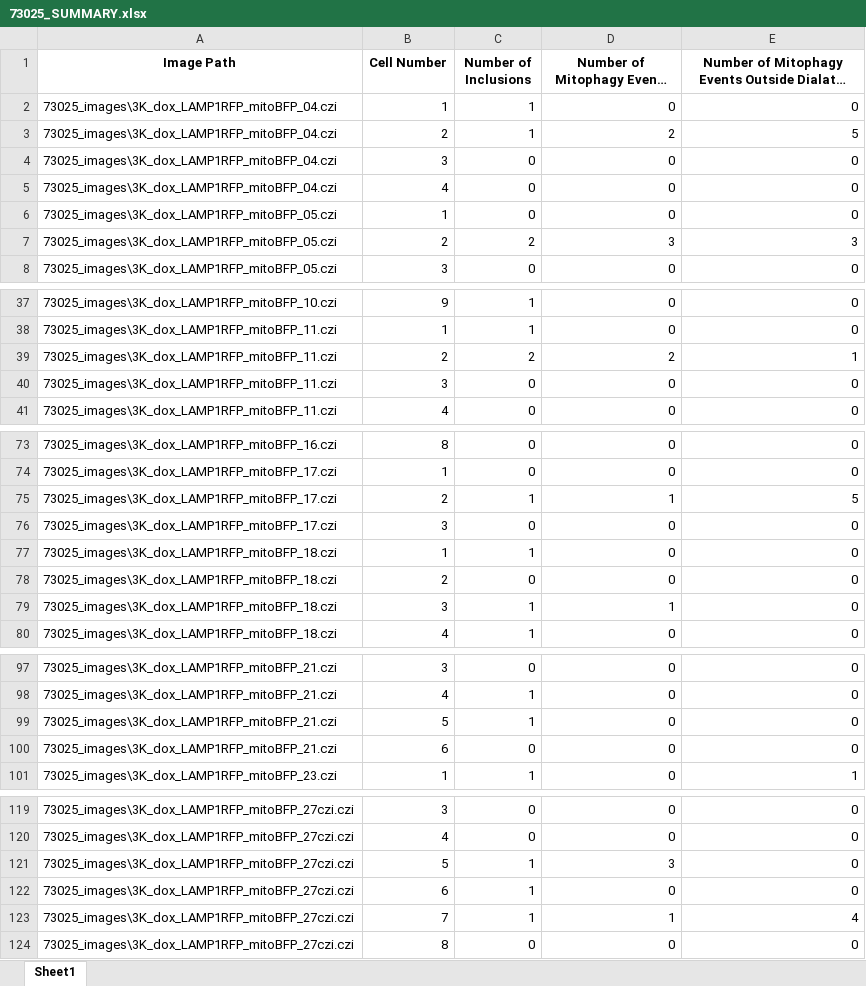
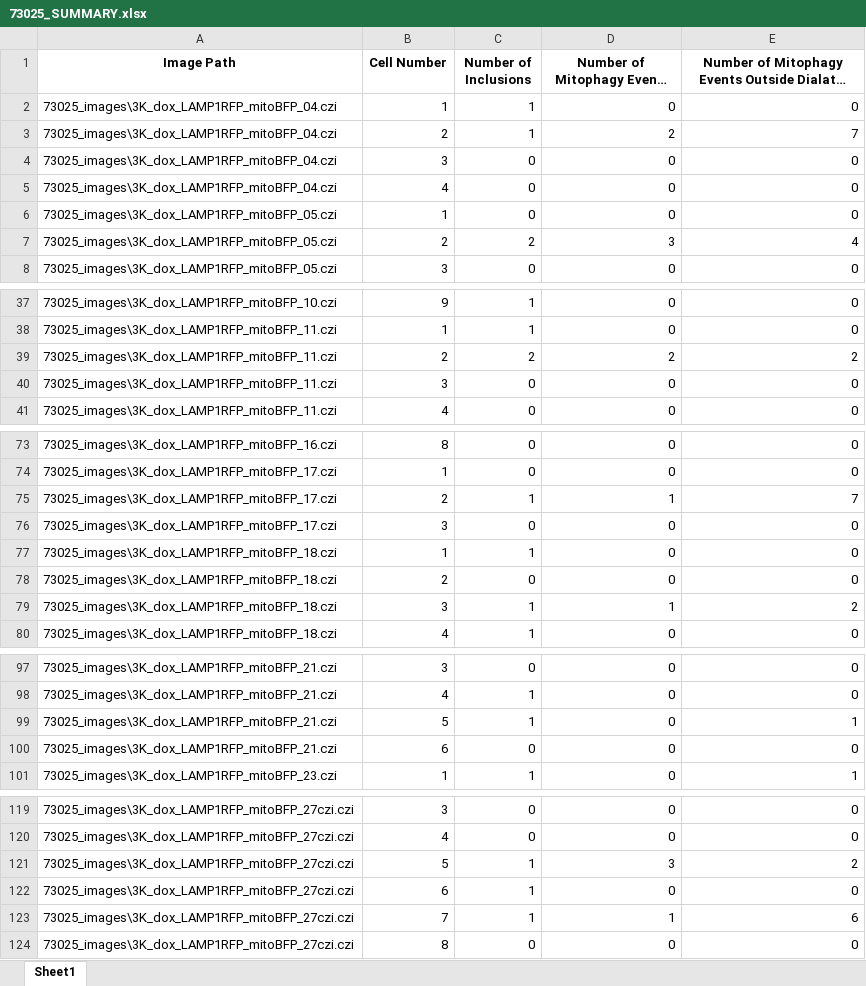
Before and after one commit to eleannakara/Kara-Lab, an Excel workbook: synuclein_inclusion_biogenesis_2024/image_analysis/mitophagy/73025_SUMMARY.xlsx, sheet Sheet1, drawn as a sheet; only a part is shown, gaps mark what is left out; long unchanged cells end in …; values as stored, in another font and other column widths than the file's, no borders; the diff covers the shown part only; the diff names each change by its address in the sheet, - before the commit and + after, or states it on an @@ line.

```diff
--- a/synuclein_inclusion_biogenesis_2024/image_analysis/mitophagy/73025_SUMMARY.xlsx (sheet Sheet1)
+++ b/synuclein_inclusion_biogenesis_2024/image_analysis/mitophagy/73025_SUMMARY.xlsx (sheet Sheet1)
-E3: 5
+E3: 7
-E7: 3
+E7: 4
-E39: 1
+E39: 2
-E75: 5
+E75: 7
-E79: 0
+E79: 2
-E99: 0
+E99: 1
-E121: 0
+E121: 2
-E123: 4
+E123: 6
```
Also changed, not shown: 3 edited cells elsewhere in this sheet, synuclein_inclusion_biogenesis_2024/image_analysis/mitophagy/72425_SUMMARY.xlsx, 1 other file.
